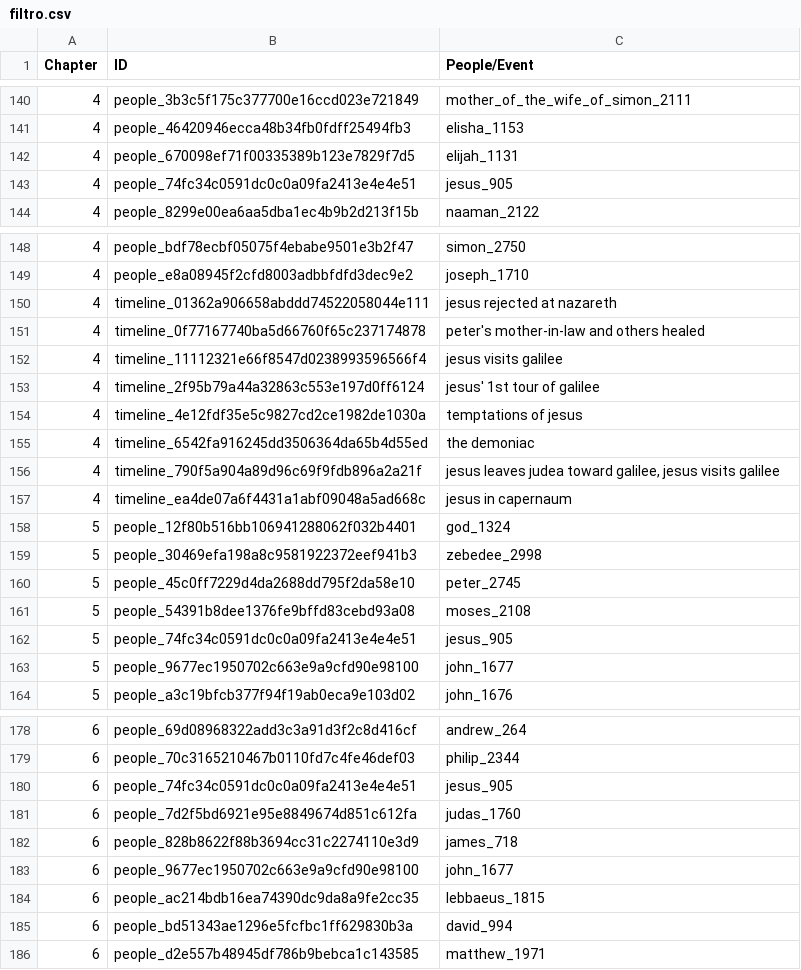
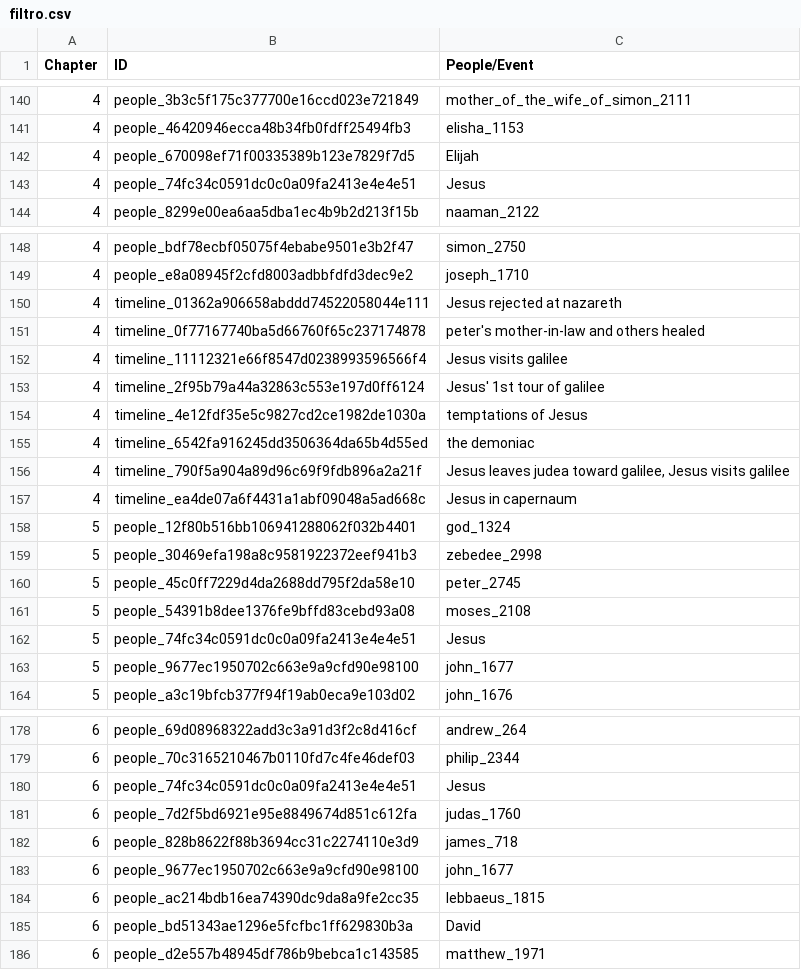
Before and after one commit to lcg-infodesign/lavoro-di-gruppo-gruppo-9, a CSV file: Assets/filtro.csv, drawn as a sheet; only a part is shown, gaps mark what is left out; the diff covers the shown part only.

Commit message:
Sistemazione nomi people

```diff
--- a/Assets/filtro.csv
+++ b/Assets/filtro.csv
@@ -141,4 +141,4 @@ Chapter,ID,People/Event
 4,people_46420946ecca48b34fb0fdff25494fb3,elisha_1153
-4,people_670098ef71f00335389b123e7829f7d5,elijah_1131
-4,people_74fc34c0591dc0c0a09fa2413e4e4e51,jesus_905
+4,people_670098ef71f00335389b123e7829f7d5,Elijah
+4,people_74fc34c0591dc0c0a09fa2413e4e4e51,Jesus
 4,people_8299e00ea6aa5dba1ec4b9b2d213f15b,naaman_2122
@@ -149,10 +149,10 @@ Chapter,ID,People/Event
 4,people_e8a08945f2cfd8003adbbfdfd3dec9e2,joseph_1710
-4,timeline_01362a906658abddd74522058044e111,jesus rejected at nazareth
+4,timeline_01362a906658abddd74522058044e111,Jesus rejected at nazareth
 4,timeline_0f77167740ba5d66760f65c237174878,peter's mother-in-law and others healed
-4,timeline_11112321e66f8547d0238993596566f4,jesus visits galilee
-4,timeline_2f95b79a44a32863c553e197d0ff6124,jesus' 1st tour of galilee
-4,timeline_4e12fdf35e5c9827cd2ce1982de1030a,temptations of jesus
+4,timeline_11112321e66f8547d0238993596566f4,Jesus visits galilee
+4,timeline_2f95b79a44a32863c553e197d0ff6124,Jesus' 1st tour of galilee
+4,timeline_4e12fdf35e5c9827cd2ce1982de1030a,temptations of Jesus
 4,timeline_6542fa916245dd3506364da65b4d55ed,the demoniac
-4,timeline_790f5a904a89d96c69f9fdb896a2a21f,"jesus leaves judea toward galilee, jesus visits galilee"
-4,timeline_ea4de07a6f4431a1abf09048a5ad668c,jesus in capernaum
+4,timeline_790f5a904a89d96c69f9fdb896a2a21f,"Jesus leaves judea toward galilee, Jesus visits galilee"
+4,timeline_ea4de07a6f4431a1abf09048a5ad668c,Jesus in capernaum
 5,people_12f80b516bb106941288062f032b4401,god_1324
@@ -161,3 +161,3 @@ Chapter,ID,People/Event
 5,people_54391b8dee1376fe9bffd83cebd93a08,moses_2108
-5,people_74fc34c0591dc0c0a09fa2413e4e4e51,jesus_905
+5,people_74fc34c0591dc0c0a09fa2413e4e4e51,Jesus
 5,people_9677ec1950702c663e9a9cfd90e98100,john_1677
@@ -179,3 +179,3 @@ Chapter,ID,People/Event
 6,people_70c3165210467b0110fd7c4fe46def03,philip_2344
-6,people_74fc34c0591dc0c0a09fa2413e4e4e51,jesus_905
+6,people_74fc34c0591dc0c0a09fa2413e4e4e51,Jesus
 6,people_7d2f5bd6921e95e8849674d851c612fa,judas_1760
@@ -184,3 +184,3 @@ Chapter,ID,People/Event
 6,people_ac214bdb16ea74390dc9da8a9fe2cc35,lebbaeus_1815
-6,people_bd51343ae1296e5fcfbc1ff629830b3a,david_994
+6,people_bd51343ae1296e5fcfbc1ff629830b3a,David
 6,people_d2e557b48945df786b9bebca1c143585,matthew_1971
```
Also changed, not shown: 46 edited cells elsewhere in this file.
